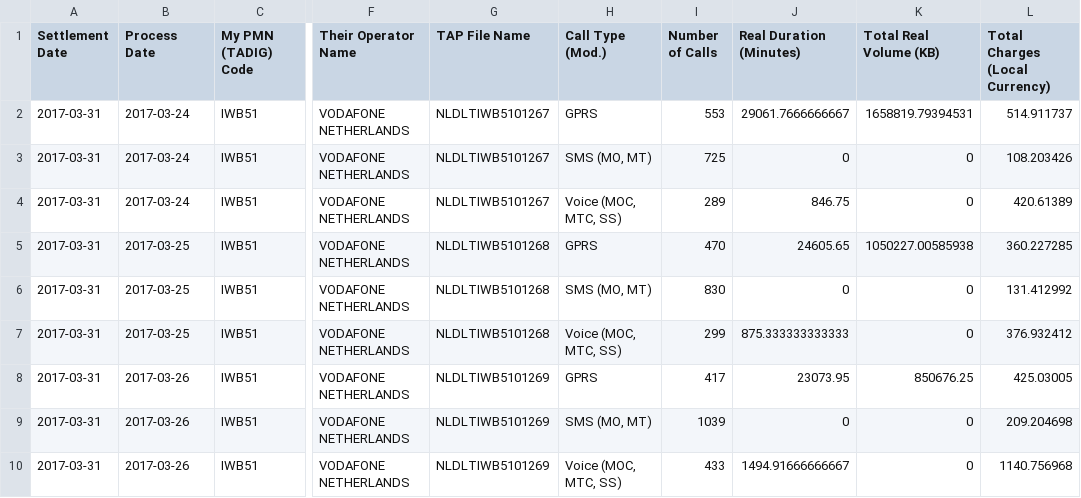
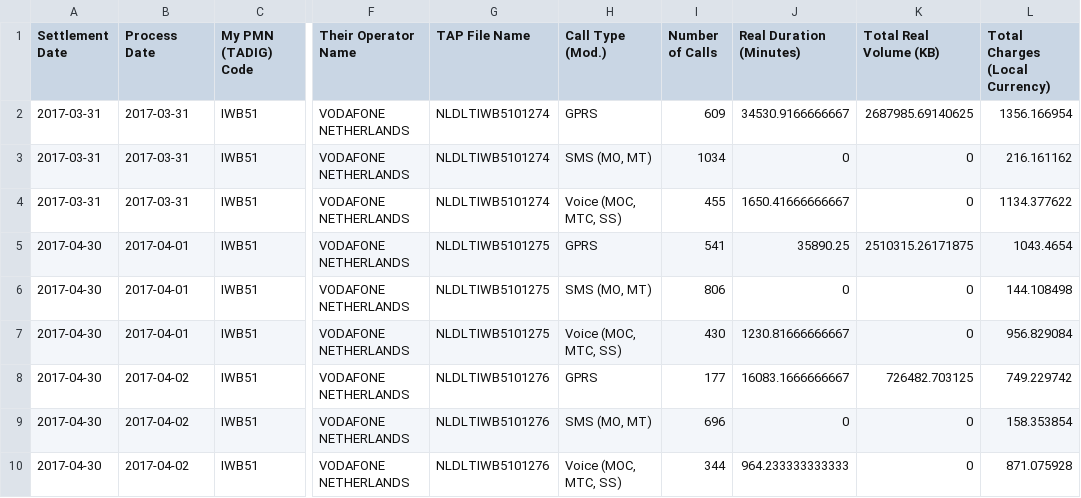
Before and after one commit to dbalchen/workspace, a CSV file: volteRoaming/src/bin/IncollectDCH_GSM.csv, drawn as a sheet; only a part is shown, gaps mark what is left out; the diff names each change by its address in the sheet, - before the commit and + after, or states it on an @@ line.

```diff
--- a/volteRoaming/src/bin/IncollectDCH_GSM.csv
+++ b/volteRoaming/src/bin/IncollectDCH_GSM.csv
-B2:B4 (Process Date): 2017-03-24
+B2:B4 (Process Date): 2017-03-31
-G2:G4 (TAP File Name): NLDLTIWB5101267
+G2:G4 (TAP File Name): NLDLTIWB5101274
-I2 (Number of Calls): 553
+I2 (Number of Calls): 609
-J2 (Real Duration (Minutes)): 29061.7666666667
+J2 (Real Duration (Minutes)): 34530.9166666667
-K2 (Total Real Volume (KB)): 1658819.79394531
+K2 (Total Real Volume (KB)): 2687985.69140625
-L2 (Total Charges (Local Currency)): 514.911737
+L2 (Total Charges (Local Currency)): 1356.166954
-I3 (Number of Calls): 725
+I3 (Number of Calls): 1034
-L3 (Total Charges (Local Currency)): 108.203426
+L3 (Total Charges (Local Currency)): 216.161162
-I4 (Number of Calls): 289
+I4 (Number of Calls): 455
-J4 (Real Duration (Minutes)): 846.75
+J4 (Real Duration (Minutes)): 1650.41666666667
-L4 (Total Charges (Local Currency)): 420.61389
+L4 (Total Charges (Local Currency)): 1134.377622
-A5:A10 (Settlement Date): 2017-03-31
+A5:A10 (Settlement Date): 2017-04-30
-B5:B7 (Process Date): 2017-03-25
+B5:B7 (Process Date): 2017-04-01
-G5:G7 (TAP File Name): NLDLTIWB5101268
+G5:G7 (TAP File Name): NLDLTIWB5101275
-I5 (Number of Calls): 470
+I5 (Number of Calls): 541
-J5 (Real Duration (Minutes)): 24605.65
+J5 (Real Duration (Minutes)): 35890.25
-K5 (Total Real Volume (KB)): 1050227.00585938
+K5 (Total Real Volume (KB)): 2510315.26171875
-L5 (Total Charges (Local Currency)): 360.227285
+L5 (Total Charges (Local Currency)): 1043.4654
-I6 (Number of Calls): 830
+I6 (Number of Calls): 806
-L6 (Total Charges (Local Currency)): 131.412992
+L6 (Total Charges (Local Currency)): 144.108498
-I7 (Number of Calls): 299
+I7 (Number of Calls): 430
-J7 (Real Duration (Minutes)): 875.333333333333
+J7 (Real Duration (Minutes)): 1230.81666666667
-L7 (Total Charges (Local Currency)): 376.932412
+L7 (Total Charges (Local Currency)): 956.829084
-B8:B10 (Process Date): 2017-03-26
+B8:B10 (Process Date): 2017-04-02
-G8:G10 (TAP File Name): NLDLTIWB5101269
+G8:G10 (TAP File Name): NLDLTIWB5101276
-I8 (Number of Calls): 417
+I8 (Number of Calls): 177
-J8 (Real Duration (Minutes)): 23073.95
+J8 (Real Duration (Minutes)): 16083.1666666667
-K8 (Total Real Volume (KB)): 850676.25
+K8 (Total Real Volume (KB)): 726482.703125
-L8 (Total Charges (Local Currency)): 425.03005
+L8 (Total Charges (Local Currency)): 749.229742
-I9 (Number of Calls): 1039
+I9 (Number of Calls): 696
-L9 (Total Charges (Local Currency)): 209.204698
+L9 (Total Charges (Local Currency)): 158.353854
-I10 (Number of Calls): 433
+I10 (Number of Calls): 344
-J10 (Real Duration (Minutes)): 1494.91666666667
+J10 (Real Duration (Minutes)): 964.233333333333
-L10 (Total Charges (Local Currency)): 1140.756968
+L10 (Total Charges (Local Currency)): 871.075928
```
Also changed, not shown: volteRoaming/src/bin/IncollectDCH_data.csv, volteRoaming/src/bin/tnsOutcollect.csv, 5 other files.
